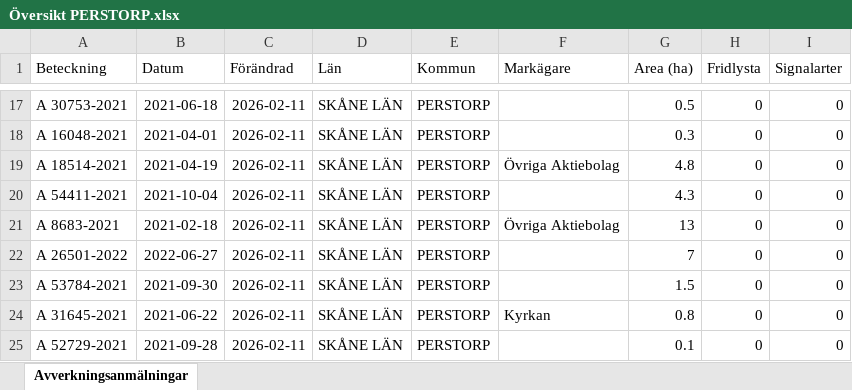
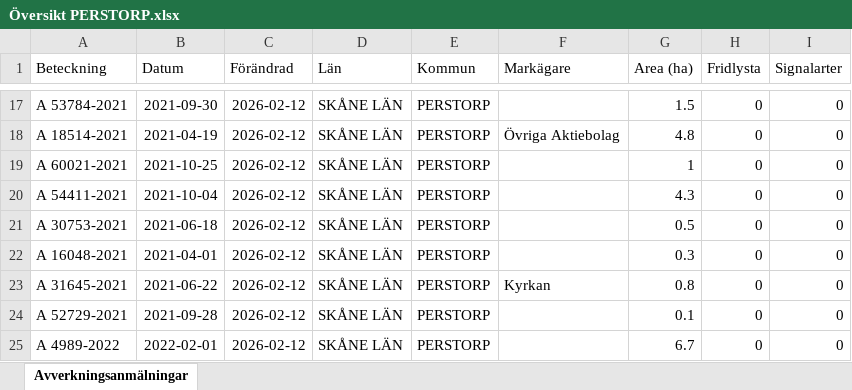
Before and after one commit to klasma/Logging_1275, an Excel workbook: Översikt PERSTORP.xlsx, sheet Avverkningsanmälningar, drawn as a sheet; only a part is shown, gaps mark what is left out; values as stored, in another font and other column widths than the file's, no borders; the diff covers the shown part only; the diff names each change by its address in the sheet, - before the commit and + after, or states it on an @@ line.

```diff
--- a/Översikt PERSTORP.xlsx (sheet Avverkningsanmälningar)
+++ b/Översikt PERSTORP.xlsx (sheet Avverkningsanmälningar)
-A17 (Beteckning): A 30753-2021
+A17 (Beteckning): A 53784-2021
-B17 (Datum): 2021-06-18
+B17 (Datum): 2021-09-30
-C17:C25 (Förändrad): 2026-02-11
+C17:C25 (Förändrad): 2026-02-12
-G17 (Area (ha)): 0.5
+G17 (Area (ha)): 1.5
-A18 (Beteckning): A 16048-2021
+A18 (Beteckning): A 18514-2021
-B18 (Datum): 2021-04-01
+B18 (Datum): 2021-04-19
-F18 (Markägare): (empty)
+F18 (Markägare): Övriga Aktiebolag
-G18 (Area (ha)): 0.3
+G18 (Area (ha)): 4.8
-A19 (Beteckning): A 18514-2021
+A19 (Beteckning): A 60021-2021
-B19 (Datum): 2021-04-19
+B19 (Datum): 2021-10-25
-F19 (Markägare): Övriga Aktiebolag
+F19 (Markägare): (empty)
-G19 (Area (ha)): 4.8
+G19 (Area (ha)): 1
-A21 (Beteckning): A 8683-2021
+A21 (Beteckning): A 30753-2021
-B21 (Datum): 2021-02-18
+B21 (Datum): 2021-06-18
-F21 (Markägare): Övriga Aktiebolag
+F21 (Markägare): (empty)
-G21 (Area (ha)): 13
+G21 (Area (ha)): 0.5
-A22 (Beteckning): A 26501-2022
+A22 (Beteckning): A 16048-2021
-B22 (Datum): 2022-06-27
+B22 (Datum): 2021-04-01
-G22 (Area (ha)): 7
+G22 (Area (ha)): 0.3
-A23 (Beteckning): A 53784-2021
+A23 (Beteckning): A 31645-2021
-B23 (Datum): 2021-09-30
+B23 (Datum): 2021-06-22
-F23 (Markägare): (empty)
+F23 (Markägare): Kyrkan
-G23 (Area (ha)): 1.5
+G23 (Area (ha)): 0.8
-A24 (Beteckning): A 31645-2021
+A24 (Beteckning): A 52729-2021
-B24 (Datum): 2021-06-22
+B24 (Datum): 2021-09-28
-F24 (Markägare): Kyrkan
+F24 (Markägare): (empty)
-G24 (Area (ha)): 0.8
+G24 (Area (ha)): 0.1
-A25 (Beteckning): A 52729-2021
+A25 (Beteckning): A 4989-2022
-B25 (Datum): 2021-09-28
+B25 (Datum): 2022-02-01
-G25 (Area (ha)): 0.1
+G25 (Area (ha)): 6.7
```
Also changed, not shown: 505 edited cells elsewhere in this sheet, artfynd/A 145-2026 artfynd.xlsx, artfynd/A 32842-2024 artfynd.xlsx, 23 other files.
